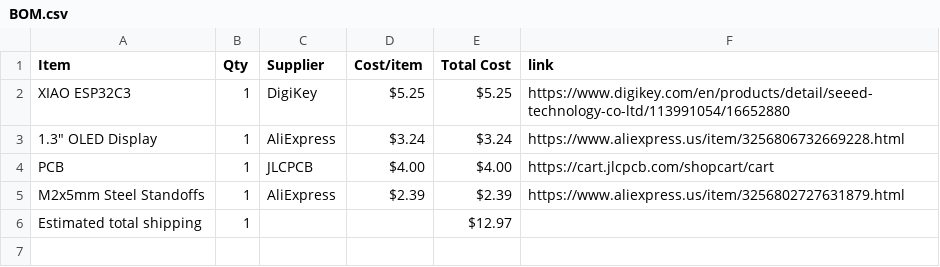
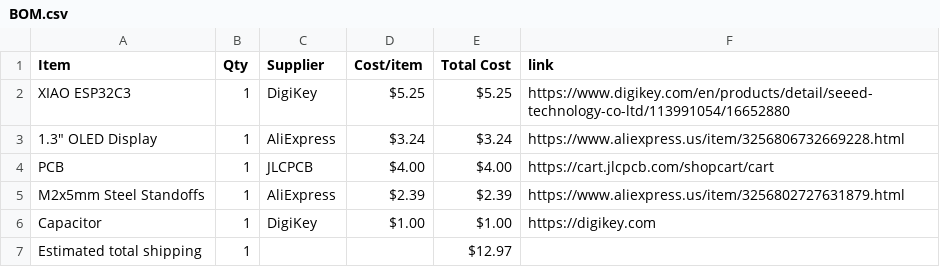
Before and after one commit to araschke001-commits/Weather-Display, a CSV file: BOM.csv, drawn as a sheet; the diff names each change by its address in the sheet, - before the commit and + after, or states it on an @@ line.

Commit message:
Sync Weather Display from Half Life

```diff
--- a/BOM.csv
+++ b/BOM.csv
+row 6: Capacitor | 1 | DigiKey | $1.00 | $1.00 | https://digikey.com
```
